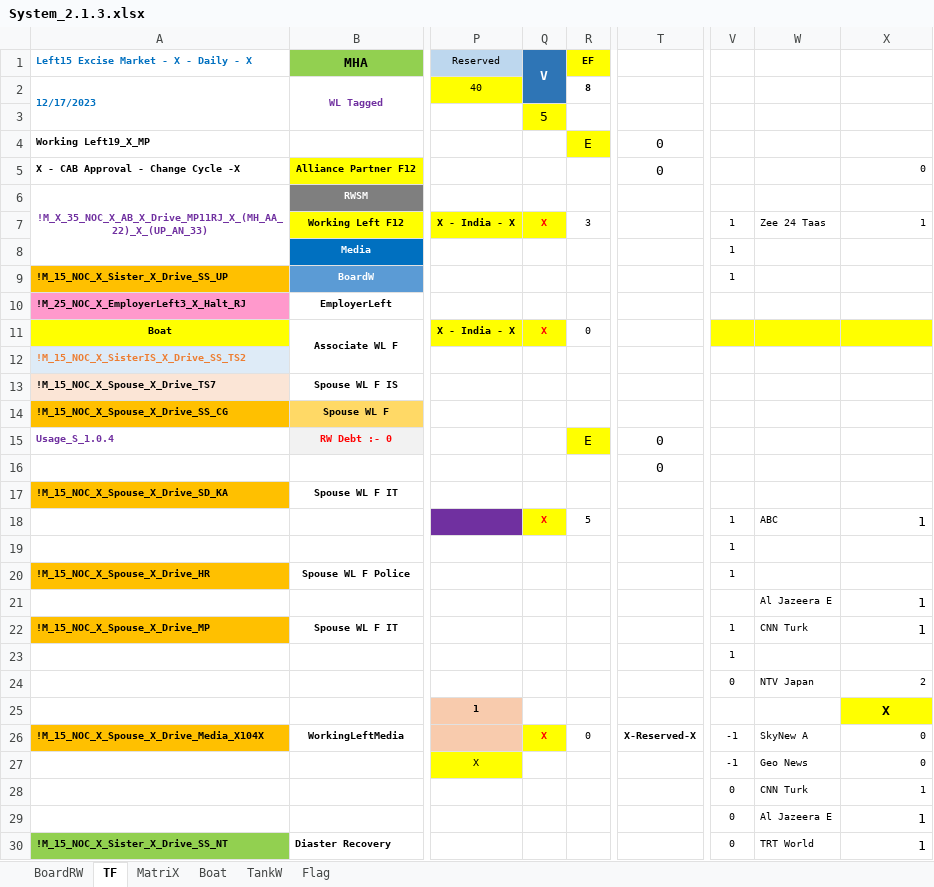
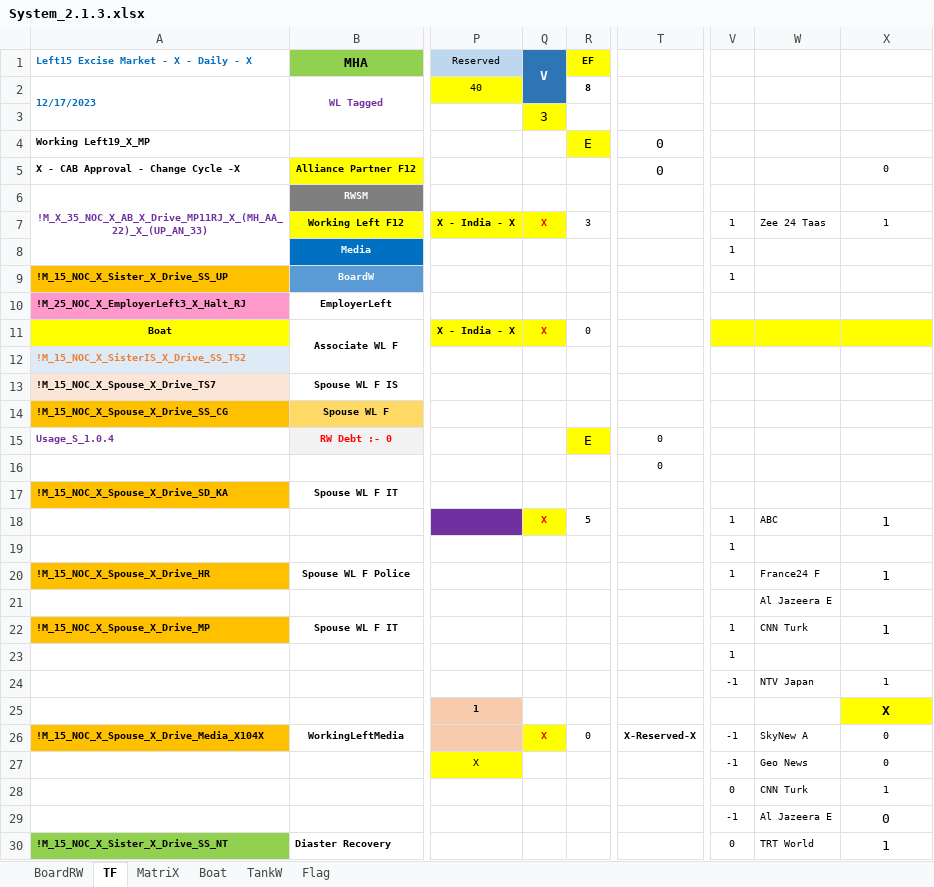
Before and after one commit to sawanCoder11/System_Work_RW, an Excel workbook: System_2.1.3.xlsx, sheet TF, drawn as a sheet; only a part is shown, gaps mark what is left out; values as stored, in another font and other column widths than the file's, no borders; removed rows and columns are numbered as before the commit, all else as after; rows hold the shown columns only; the diff names each change by its address in the sheet, - before the commit and + after, or states it on an @@ line.

Commit message:
Token Enabled - France 24 F
Token Enabled - France 24 F
Africa 15 - G 639

```diff
--- a/System_2.1.3.xlsx (sheet TF)
+++ b/System_2.1.3.xlsx (sheet TF)
-Q3 (V): 5
+Q3 (V): 3
-X5 alignment: right
+X5 alignment: center
-X7 alignment: right
+X7 alignment: center
@@ T15:T16 text size: smaller @@
-X18 alignment: right
+X18 alignment: center
-W20: (empty)
+W20: France24 F
-X20: (empty)
+X20: 1
-X21: 1
+X21: (empty)
-X22 alignment: right
+X22 alignment: center
-row 24:  |  |  |  |  |  | 0 | NTV Japan | 2
+row 24:  |  |  |  |  |  | -1 | NTV Japan | 1
-X26:X30 alignment: right
+X26:X30 alignment: center
-V29: 0
+V29: -1
-X29: 1
+X29: 0
```
Also changed, not shown: sheet Boat.
